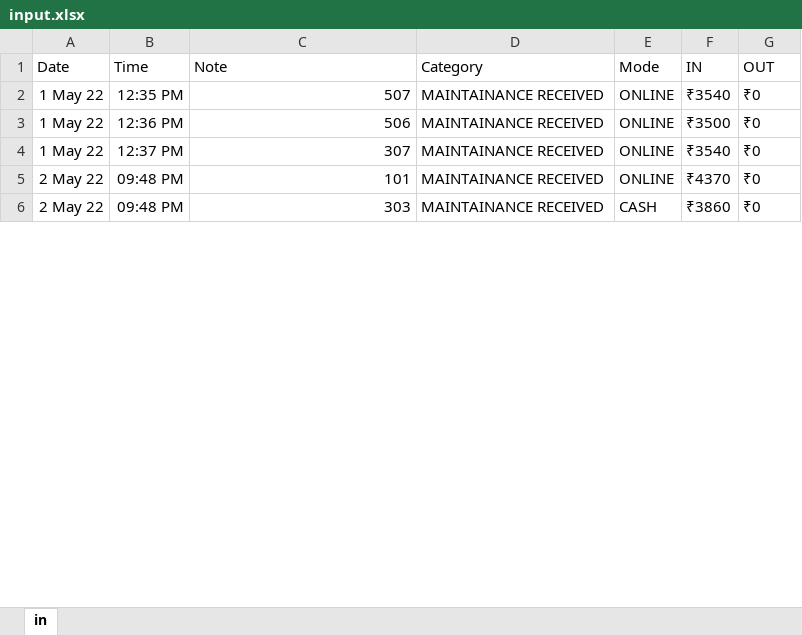
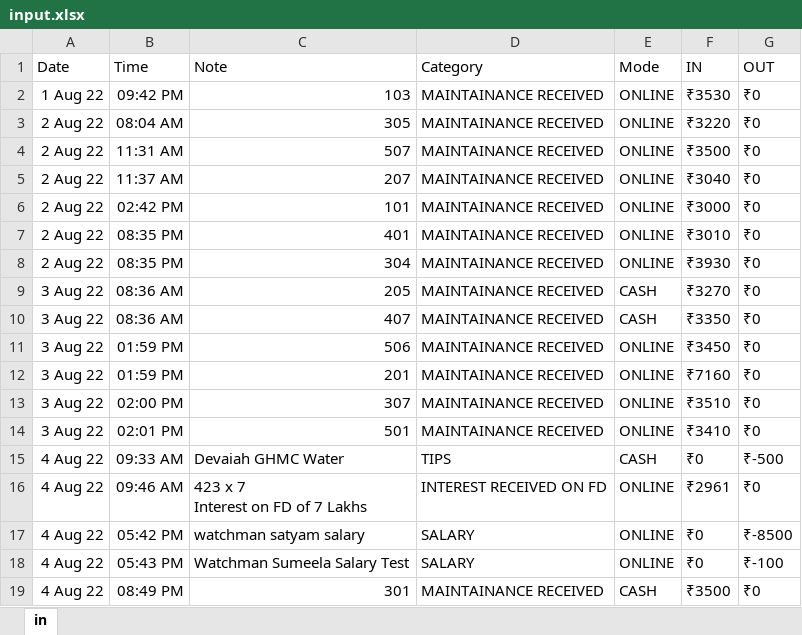
Before and after one commit to mamach/apartment_management, an Excel workbook: summary/input.xlsx, sheet in, drawn as a sheet; only a part is shown; values as stored, in another font and other column widths than the file's, no borders; addresses are those after the commit; ↵ is a line break in a cell; the diff covers the shown part only; the diff names each change by its address in the sheet, - before the commit and + after, or states it on an @@ line.

Commit message:
added excel files

```diff
--- a/summary/input.xlsx (sheet in)
+++ b/summary/input.xlsx (sheet in)
+row 2: 1 Aug 22 | 09:42 PM | 103 | MAINTAINANCE RECEIVED | ONLINE | ₹3530 | ₹0
+row 3: 2 Aug 22 | 08:04 AM | 305 | MAINTAINANCE RECEIVED | ONLINE | ₹3220 | ₹0
-A4 (Date): 1 May 22
+A4 (Date): 2 Aug 22
-B4 (Time): 12:35 PM
+B4 (Time): 11:31 AM
-F4 (IN): ₹3540
+F4 (IN): ₹3500
+row 5: 2 Aug 22 | 11:37 AM | 207 | MAINTAINANCE RECEIVED | ONLINE | ₹3040 | ₹0
+row 6: 2 Aug 22 | 02:42 PM | 101 | MAINTAINANCE RECEIVED | ONLINE | ₹3000 | ₹0
+row 7: 2 Aug 22 | 08:35 PM | 401 | MAINTAINANCE RECEIVED | ONLINE | ₹3010 | ₹0
+row 8: 2 Aug 22 | 08:35 PM | 304 | MAINTAINANCE RECEIVED | ONLINE | ₹3930 | ₹0
+row 9: 3 Aug 22 | 08:36 AM | 205 | MAINTAINANCE RECEIVED | CASH | ₹3270 | ₹0
+row 10: 3 Aug 22 | 08:36 AM | 407 | MAINTAINANCE RECEIVED | CASH | ₹3350 | ₹0
-A11 (Date): 1 May 22
+A11 (Date): 3 Aug 22
-B11 (Time): 12:36 PM
+B11 (Time): 01:59 PM
-F11 (IN): ₹3500
+F11 (IN): ₹3450
+row 12: 3 Aug 22 | 01:59 PM | 201 | MAINTAINANCE RECEIVED | ONLINE | ₹7160 | ₹0
-A13 (Date): 1 May 22
+A13 (Date): 3 Aug 22
-B13 (Time): 12:37 PM
+B13 (Time): 02:00 PM
-F13 (IN): ₹3540
+F13 (IN): ₹3510
-A14 (Date): 2 May 22
+A14 (Date): 3 Aug 22
-B14 (Time): 09:48 PM
+B14 (Time): 02:01 PM
-C14 (Note): 101
+C14 (Note): 501
-F14 (IN): ₹4370
+F14 (IN): ₹3410
+row 15: 4 Aug 22 | 09:33 AM | Devaiah GHMC Water | TIPS | CASH | ₹0 | ₹-500
+row 16: 4 Aug 22 | 09:46 AM | 423 x 7 ↵ Interest on FD of 7 Lakhs | INTEREST RECEIVED ON FD | ONLINE | ₹2961 | ₹0
+row 17: 4 Aug 22 | 05:42 PM | watchman satyam salary | SALARY | ONLINE | ₹0 | ₹-8500
+row 18: 4 Aug 22 | 05:43 PM | Watchman Sumeela Salary Test | SALARY | ONLINE | ₹0 | ₹-100
-A19 (Date): 2 May 22
+A19 (Date): 4 Aug 22
-B19 (Time): 09:48 PM
+B19 (Time): 08:49 PM
-C19 (Note): 303
+C19 (Note): 301
-F19 (IN): ₹3860
+F19 (IN): ₹3500
```
Also changed, not shown: 31 added rows, 53 removed rows and 69 edited cells elsewhere in this sheet, 3 other files.
